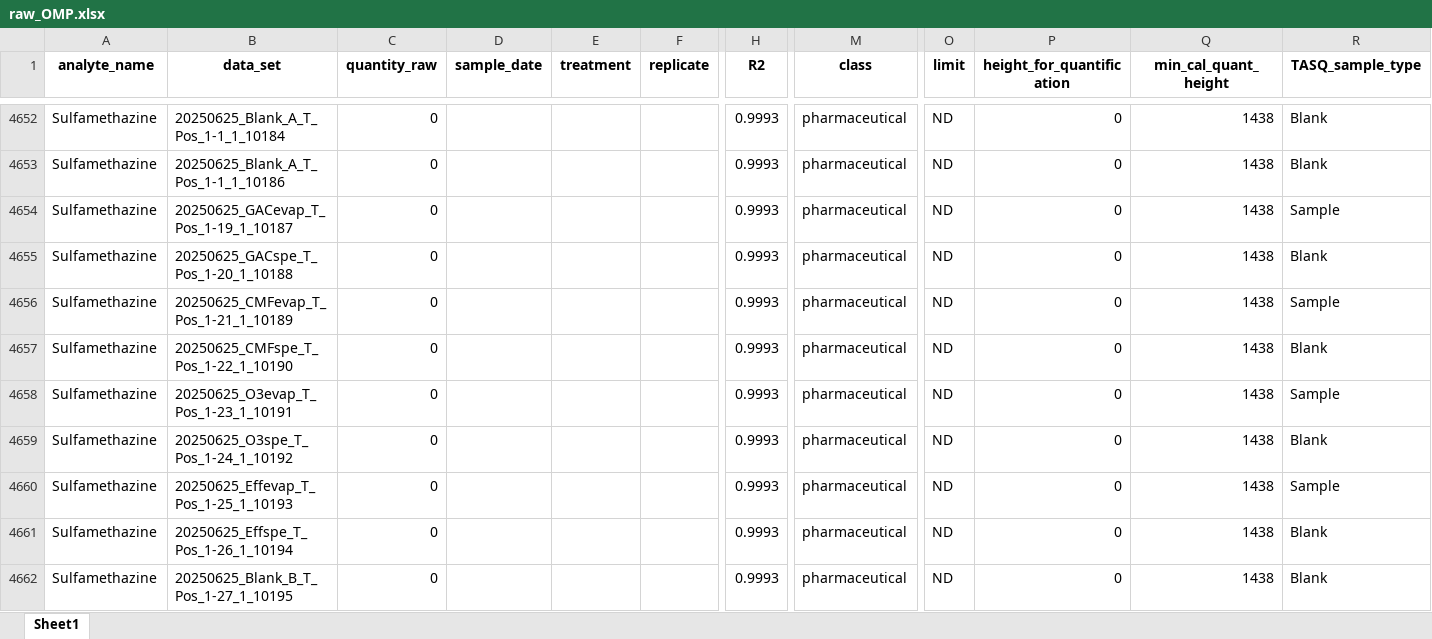
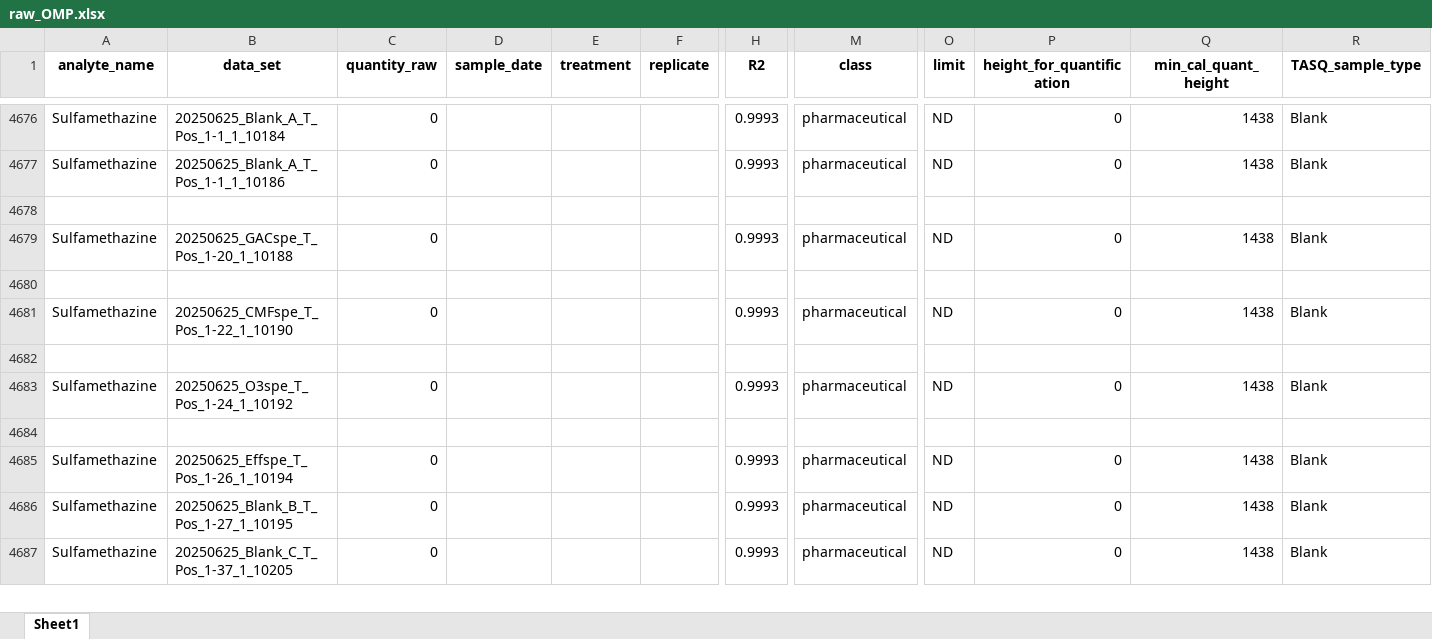
Before and after one commit to SpeckerJ/Beyond_Targets_2026, an Excel workbook: raw_data/OMP/raw_OMP.xlsx, sheet Sheet1, drawn as a sheet; only a part is shown, gaps mark what is left out; the shorter side is filled out with more unchanged rows; values as stored, in another font and other column widths than the file's, no borders; addresses are those after the commit; rows hold the shown columns only; the diff covers the shown part only; the diff names each change by its address in the sheet, - before the commit and + after, or states it on an @@ line.

```diff
--- a/raw_data/OMP/raw_OMP.xlsx (sheet Sheet1)
+++ b/raw_data/OMP/raw_OMP.xlsx (sheet Sheet1)
-row 4678: Sulfamethazine | 20250625_GACevap_T_Pos_1-19_1_10187 | 0 |  |  |  | 0.9993 | pharmaceutical | ND | 0 | 1438 | Sample
+row 4678: (empty)
-row 4680: Sulfamethazine | 20250625_CMFevap_T_Pos_1-21_1_10189 | 0 |  |  |  | 0.9993 | pharmaceutical | ND | 0 | 1438 | Sample
+row 4680: (empty)
-row 4682: Sulfamethazine | 20250625_O3evap_T_Pos_1-23_1_10191 | 0 |  |  |  | 0.9993 | pharmaceutical | ND | 0 | 1438 | Sample
+row 4682: (empty)
-row 4684: Sulfamethazine | 20250625_Effevap_T_Pos_1-25_1_10193 | 0 |  |  |  | 0.9993 | pharmaceutical | ND | 0 | 1438 | Sample
+row 4684: (empty)
```
Also changed, not shown: 32 added rows, 32 removed rows, 54 moved rows and 144 edited cells elsewhere in this sheet, 6 other files.
